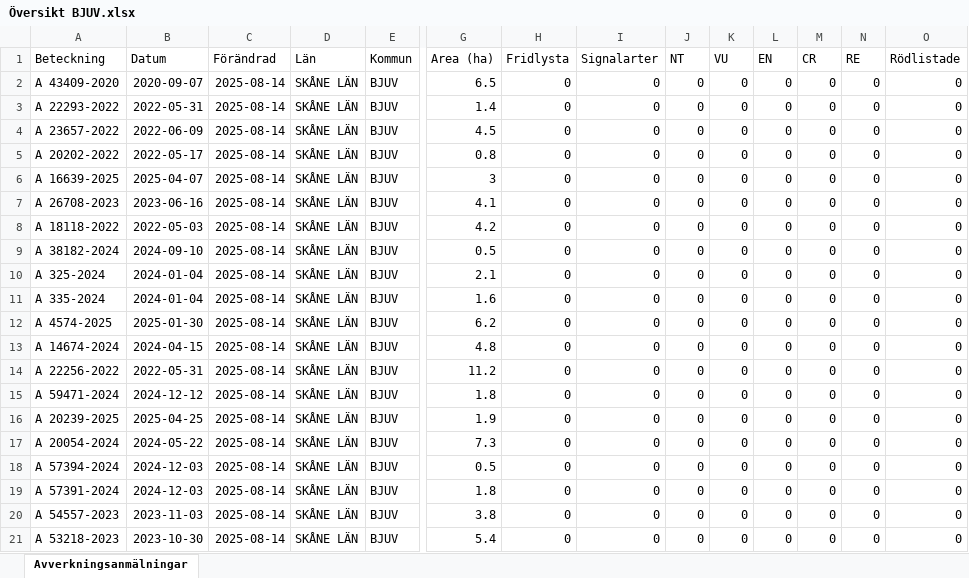
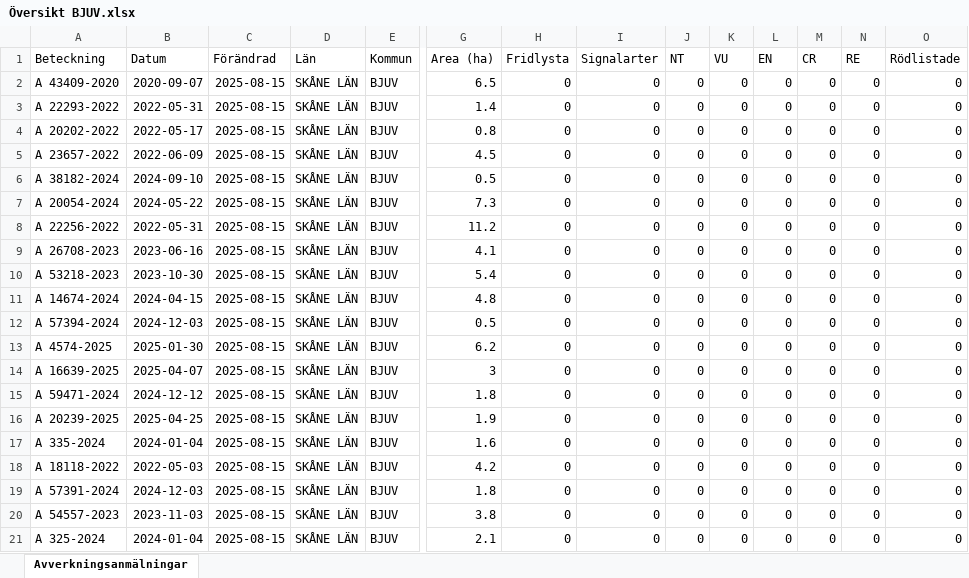
Before and after one commit to klasma/Logging_1260, an Excel workbook: Översikt BJUV.xlsx, sheet Avverkningsanmälningar, drawn as a sheet; only a part is shown, gaps mark what is left out; values as stored, in another font and other column widths than the file's, no borders; removed rows and columns are numbered as before the commit, all else as after; rows hold the shown columns only; the diff names each change by its address in the sheet, - before the commit and + after, or states it on an @@ line.

```diff
--- a/Översikt BJUV.xlsx (sheet Avverkningsanmälningar)
+++ b/Översikt BJUV.xlsx (sheet Avverkningsanmälningar)
-C2:C3 (Förändrad): 2025-08-14
+C2:C3 (Förändrad): 2025-08-15
+row 4: A 20202-2022 | 2022-05-17 | 2025-08-15 | SKÅNE LÄN | BJUV | 0.8 | 0 | 0 | 0 | 0 | 0 | 0 | 0 | 0
-C5 (Förändrad): 2025-08-14
+C5 (Förändrad): 2025-08-15
+row 6: A 38182-2024 | 2024-09-10 | 2025-08-15 | SKÅNE LÄN | BJUV | 0.5 | 0 | 0 | 0 | 0 | 0 | 0 | 0 | 0
-A7 (Beteckning): A 20202-2022
+A7 (Beteckning): A 20054-2024
-B7 (Datum): 2022-05-17
+B7 (Datum): 2024-05-22
-C7:C9 (Förändrad): 2025-08-14
+C7:C9 (Förändrad): 2025-08-15
-G7 (Area (ha)): 0.8
+G7 (Area (ha)): 7.3
-A8 (Beteckning): A 16639-2025
+A8 (Beteckning): A 22256-2022
-B8 (Datum): 2025-04-07
+B8 (Datum): 2022-05-31
-G8 (Area (ha)): 3
+G8 (Area (ha)): 11.2
-row 8: A 18118-2022 | 2022-05-03 | 2025-08-14 | SKÅNE LÄN | BJUV | 4.2 | 0 | 0 | 0 | 0 | 0 | 0 | 0 | 0
-A10 (Beteckning): A 38182-2024
+A10 (Beteckning): A 53218-2023
-B10 (Datum): 2024-09-10
+B10 (Datum): 2023-10-30
-C10:C14 (Förändrad): 2025-08-14
+C10:C14 (Förändrad): 2025-08-15
-G10 (Area (ha)): 0.5
+G10 (Area (ha)): 5.4
-A11 (Beteckning): A 325-2024
+A11 (Beteckning): A 14674-2024
-B11 (Datum): 2024-01-04
+B11 (Datum): 2024-04-15
-G11 (Area (ha)): 2.1
+G11 (Area (ha)): 4.8
-A12 (Beteckning): A 335-2024
+A12 (Beteckning): A 57394-2024
-B12 (Datum): 2024-01-04
+B12 (Datum): 2024-12-03
-G12 (Area (ha)): 1.6
+G12 (Area (ha)): 0.5
-A14 (Beteckning): A 14674-2024
+A14 (Beteckning): A 16639-2025
-B14 (Datum): 2024-04-15
+B14 (Datum): 2025-04-07
-G14 (Area (ha)): 4.8
+G14 (Area (ha)): 3
-row 14: A 22256-2022 | 2022-05-31 | 2025-08-14 | SKÅNE LÄN | BJUV | 11.2 | 0 | 0 | 0 | 0 | 0 | 0 | 0 | 0
-C15:C21 (Förändrad): 2025-08-14
+C15:C21 (Förändrad): 2025-08-15
-A17 (Beteckning): A 20054-2024
+A17 (Beteckning): A 335-2024
-B17 (Datum): 2024-05-22
+B17 (Datum): 2024-01-04
-G17 (Area (ha)): 7.3
+G17 (Area (ha)): 1.6
-A18 (Beteckning): A 57394-2024
+A18 (Beteckning): A 18118-2022
-B18 (Datum): 2024-12-03
+B18 (Datum): 2022-05-03
-G18 (Area (ha)): 0.5
+G18 (Area (ha)): 4.2
-A21 (Beteckning): A 53218-2023
+A21 (Beteckning): A 325-2024
-B21 (Datum): 2023-10-30
+B21 (Datum): 2024-01-04
-G21 (Area (ha)): 5.4
+G21 (Area (ha)): 2.1
```
Also changed, not shown: 1 other file.
